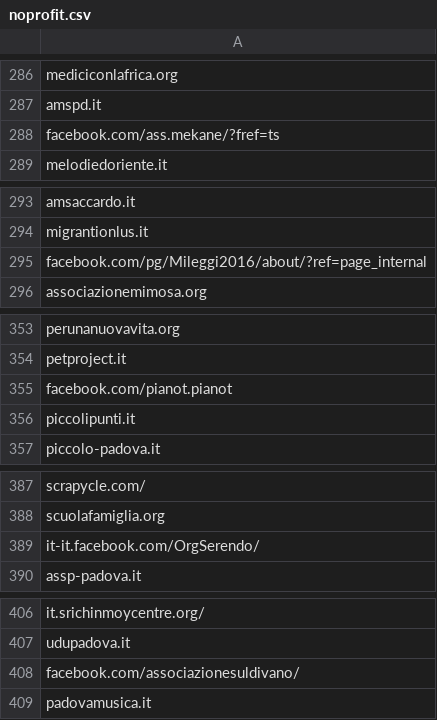
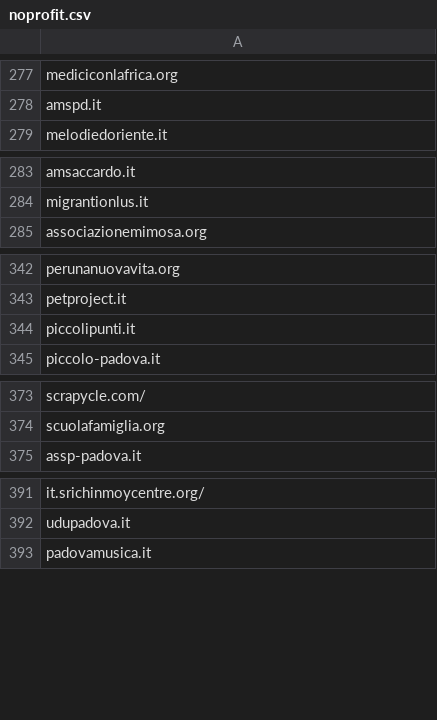
Before and after one commit to peterampazzo/padova-domains, a CSV file: noprofit.csv, drawn as a sheet; only a part is shown, gaps mark what is left out; the diff covers the shown part only; the diff names each change by its address in the sheet, - before the commit and + after, or states it on an @@ line.

Commit message:
removed facebook.com (noprofit)

```diff
--- a/noprofit.csv
+++ b/noprofit.csv
-row 288: facebook.com/ass.mekane/?fref=ts
-row 295: facebook.com/pg/Mileggi2016/about/?ref=page_internal
-row 355: facebook.com/pianot.pianot
-row 389: it-it.facebook.com/OrgSerendo/
-row 408: facebook.com/associazionesuldivano/
```
Also changed, not shown: 13 removed rows elsewhere in this file.
